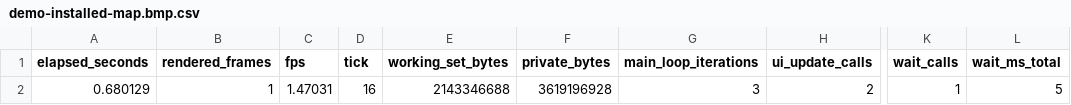
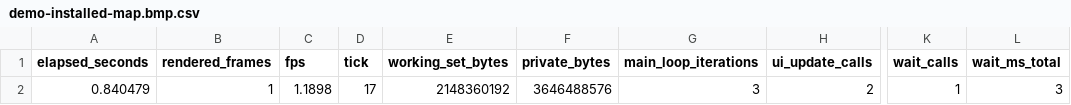
Before and after one commit to elo6371/tf2-demo-player-native, a CSV file: evidence/frame-capture/demo-installed-map.bmp.csv, drawn as a sheet; only a part is shown, gaps mark what is left out; the diff names each change by its address in the sheet, - before the commit and + after, or states it on an @@ line.

```diff
--- a/evidence/frame-capture/demo-installed-map.bmp.csv
+++ b/evidence/frame-capture/demo-installed-map.bmp.csv
-A2 (elapsed_seconds): 0.680129
+A2 (elapsed_seconds): 0.840479
-C2 (fps): 1.47031
+C2 (fps): 1.1898
-D2 (tick): 16
+D2 (tick): 17
-E2 (working_set_bytes): 2143346688
+E2 (working_set_bytes): 2148360192
-F2 (private_bytes): 3619196928
+F2 (private_bytes): 3646488576
-L2 (wait_ms_total): 5
+L2 (wait_ms_total): 3
```
Also changed, not shown: evidence/frame-capture/demo.bmp.csv, evidence/frame-capture/paused.bmp.csv, 55 other files.
